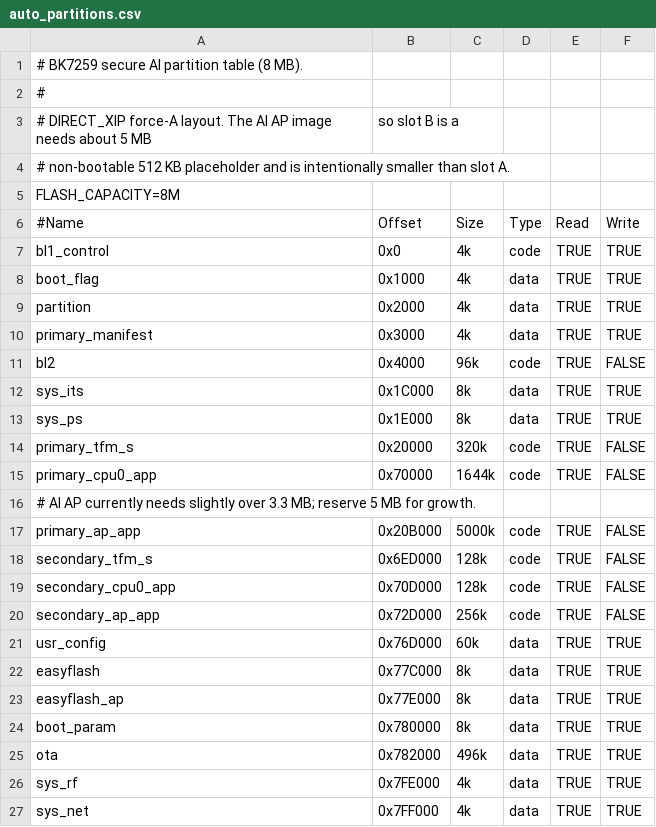
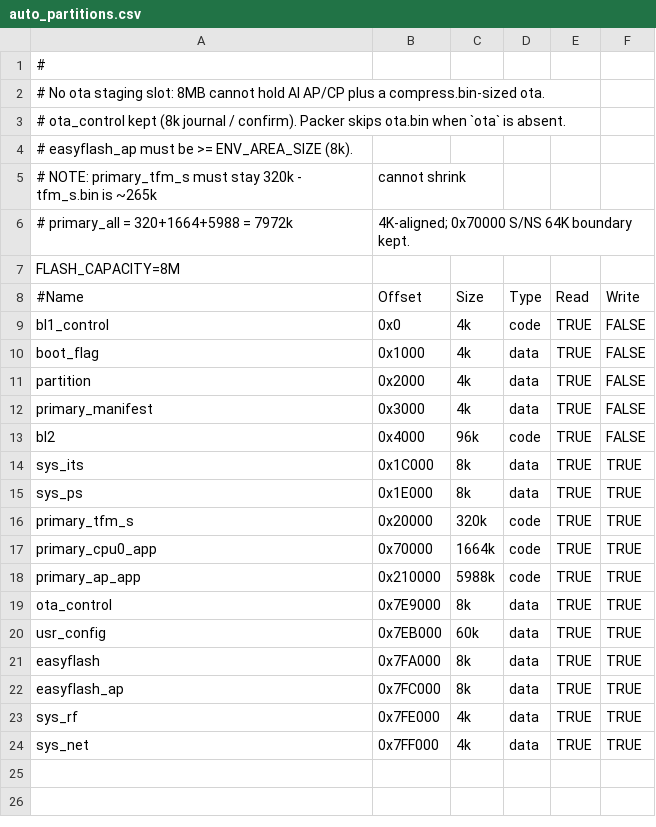
Before and after one commit to bekencorp/bk_solution_ai, a CSV file: projects/secureboot_ai/partitions/bk7259/auto_partitions.csv, drawn as a sheet.

Commit message:
[CI] [101781]  <security> <feat> adapt 8MB secureboot_ai to overwrite without ota staging

```diff
--- a/projects/secureboot_ai/partitions/bk7259/auto_partitions.csv
+++ b/projects/secureboot_ai/partitions/bk7259/auto_partitions.csv
@@ -1,11 +1,13 @@
-# BK7259 secure AI partition table (8 MB).
 #
-# DIRECT_XIP force-A layout. The AI AP image needs about 5 MB, so slot B is a
-# non-bootable 512 KB placeholder and is intentionally smaller than slot A.
+# No ota staging slot: 8MB cannot hold AI AP/CP plus a compress.bin-sized ota.
+# ota_control kept (8k journal / confirm). Packer skips ota.bin when `ota` is absent.
+# easyflash_ap must be >= ENV_AREA_SIZE (8k).
+# NOTE: primary_tfm_s must stay 320k - tfm_s.bin is ~265k,cannot shrink
+# primary_all = 320+1664+5988 = 7972k, 4K-aligned; 0x70000 S/NS 64K boundary kept.
 FLASH_CAPACITY=8M
 #Name,Offset,Size,Type,Read,Write
-bl1_control,0x0,4k,code,TRUE,TRUE
-boot_flag,0x1000,4k,data,TRUE,TRUE
-partition,0x2000,4k,data,TRUE,TRUE
-primary_manifest,0x3000,4k,data,TRUE,TRUE
+bl1_control,0x0,4k,code,TRUE,FALSE
+boot_flag,0x1000,4k,data,TRUE,FALSE
+partition,0x2000,4k,data,TRUE,FALSE
+primary_manifest,0x3000,4k,data,TRUE,FALSE
 bl2,0x4000,96k,code,TRUE,FALSE
@@ -13,14 +15,9 @@ sys_its,0x1C000,8k,data,TRUE,TRUE
 sys_ps,0x1E000,8k,data,TRUE,TRUE
-primary_tfm_s,0x20000,320k,code,TRUE,FALSE
-primary_cpu0_app,0x70000,1644k,code,TRUE,FALSE
-# AI AP currently needs slightly over 3.3 MB; reserve 5 MB for growth.
-primary_ap_app,0x20B000,5000k,code,TRUE,FALSE
-secondary_tfm_s,0x6ED000,128k,code,TRUE,FALSE
-secondary_cpu0_app,0x70D000,128k,code,TRUE,FALSE
-secondary_ap_app,0x72D000,256k,code,TRUE,FALSE
-usr_config,0x76D000,60k,data,TRUE,TRUE
-easyflash,0x77C000,8k,data,TRUE,TRUE
-easyflash_ap,0x77E000,8k,data,TRUE,TRUE
-boot_param,0x780000,8k,data,TRUE,TRUE
-ota,0x782000,496k,data,TRUE,TRUE
+primary_tfm_s,0x20000,320k,code,TRUE,TRUE
+primary_cpu0_app,0x70000,1664k,code,TRUE,TRUE
+primary_ap_app,0x210000,5988k,code,TRUE,TRUE
+ota_control,0x7E9000,8k,data,TRUE,TRUE
+usr_config,0x7EB000,60k,data,TRUE,TRUE
+easyflash,0x7FA000,8k,data,TRUE,TRUE
+easyflash_ap,0x7FC000,8k,data,TRUE,TRUE
 sys_rf,0x7FE000,4k,data,TRUE,TRUE
```
Also changed, not shown: 4 other files.
